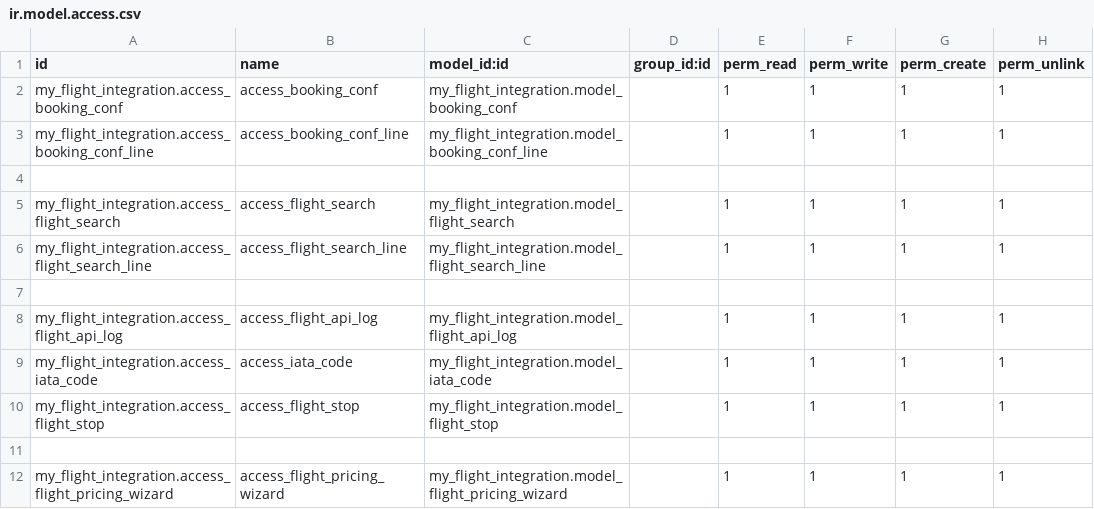
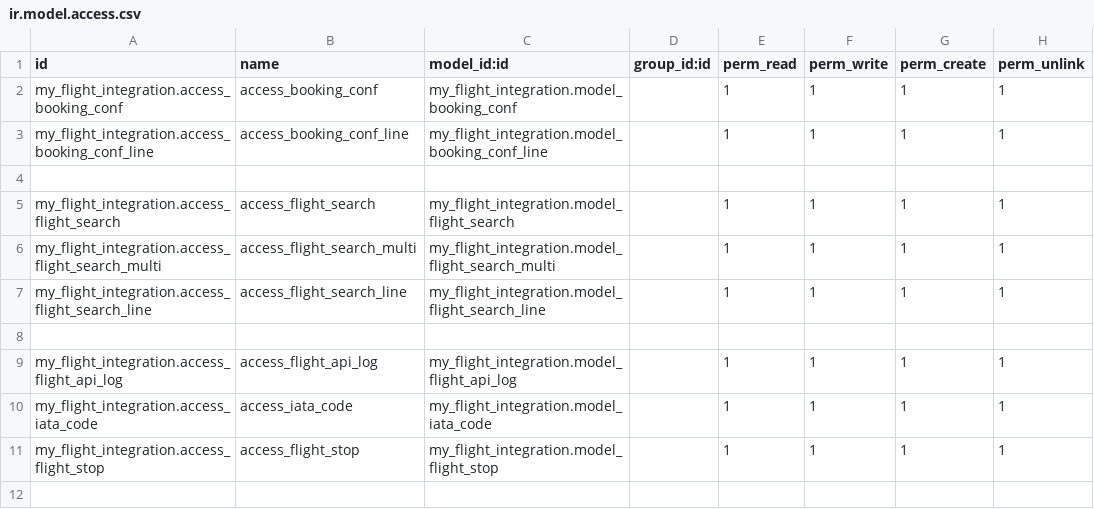
Before and after one commit to ihamzaflint/myflight, a CSV file: my_flight_integration/security/ir.model.access.csv, drawn as a sheet; only a part is shown; the shorter side is filled out with more unchanged rows; the diff names each change by its address in the sheet, - before the commit and + after, or states it on an @@ line.

Commit message:
[ADD] code for multi city for flight

```diff
--- a/my_flight_integration/security/ir.model.access.csv
+++ b/my_flight_integration/security/ir.model.access.csv
+row 6: my_flight_integration.access_flight_search_multi | access_flight_search_multi | my_flight_integration.model_flight_search_multi |  | 1 | 1 | 1 | 1
```
Also changed, not shown: 4 other files.
